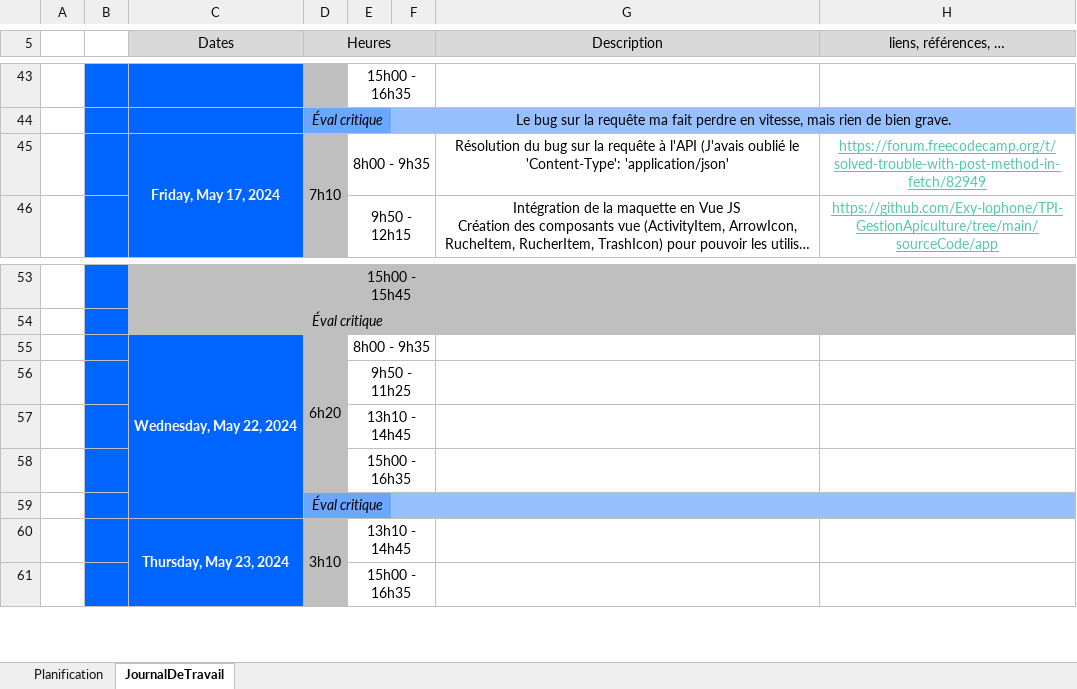
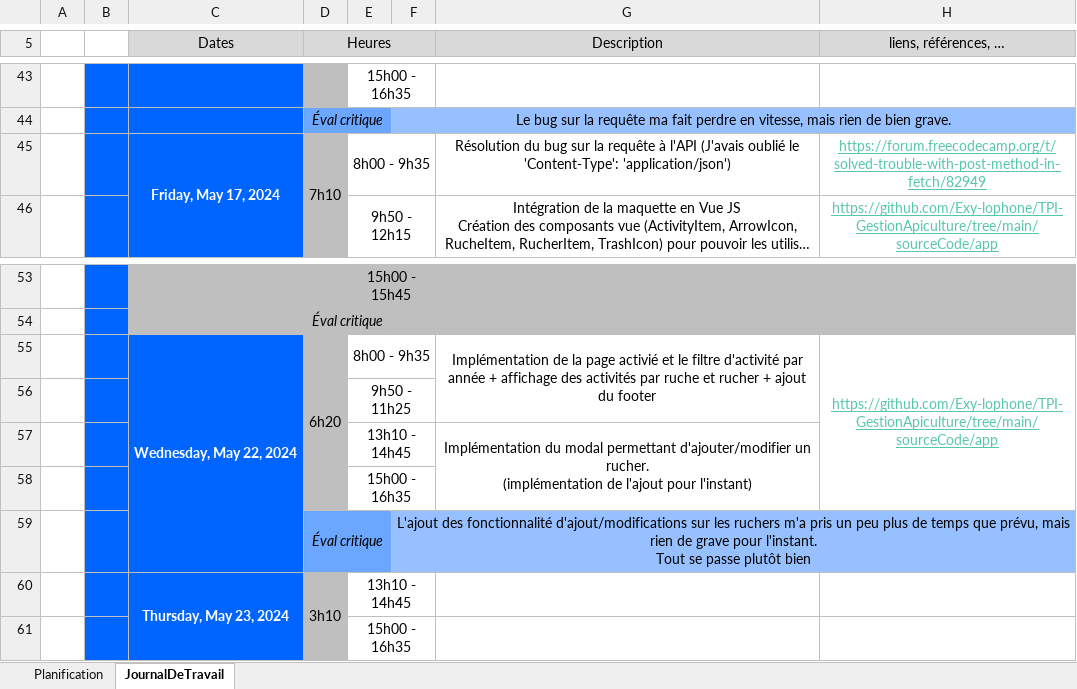
Before and after one commit to Exy-lophone/TPI-GestionApiculture, an Excel workbook: doc/Sources/X-TPI-KevinAvdylaj-JDT.xlsx, sheet JournalDeTravail, drawn as a sheet; only a part is shown, gaps mark what is left out; long unchanged cells end in …; values as stored, in another font and other column widths than the file's, no borders; 1 other sheet too large or unreadable and not compared; ↵ is a line break in a cell; the diff names each change by its address in the sheet, - before the commit and + after, or states it on an @@ line.

```diff
--- a/doc/Sources/X-TPI-KevinAvdylaj-JDT.xlsx (sheet JournalDeTravail)
+++ b/doc/Sources/X-TPI-KevinAvdylaj-JDT.xlsx (sheet JournalDeTravail)
-G45 (Description): …le 'Content-Type': 'application/json'
+G45 (Description): …le 'Content-Type': 'application/json')
-G55 (Description): (empty)
+G55 (Description): Implémentation de la page activié et le filtre d'activité par année + affichage des activités par ruche et rucher + ajout du footer
+G55:G56 merged
-H55 (liens, références, …): (empty)
+H55 (liens, références, …): https://github.com/Exy-lophone/TPI-GestionApiculture/tree/main/sourceCode/app
+H55:H58 merged
-G57 (Description): (empty)
+G57 (Description): Implémentation du modal permettant d'ajouter/modifier un rucher. ↵ (implémentation de l'ajout pour l'instant)
+G57:G58 merged
-F59: (empty)
+F59: L'ajout des fonctionnalité d'ajout/modifications sur les ruchers m'a pris un peu plus de temps que prévu, mais rien de grave pour l'instant. ↵ Tout se passe plutôt bien
```
Also changed, not shown: 1 other file.
